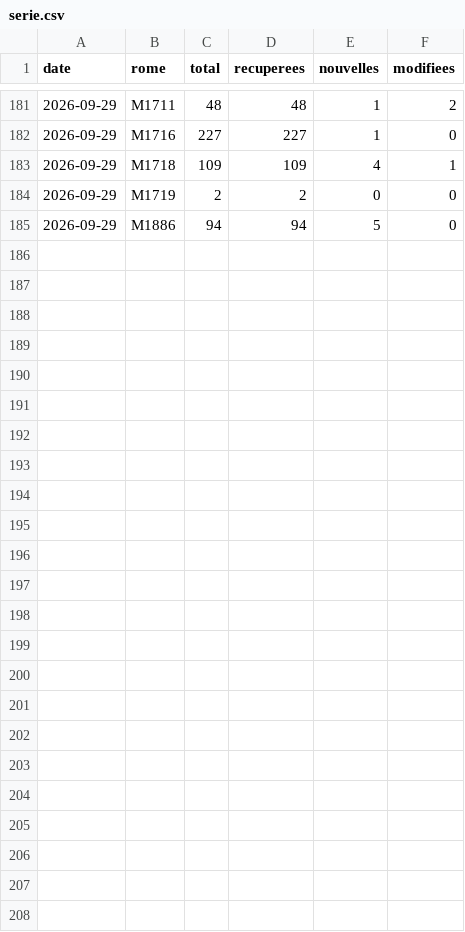
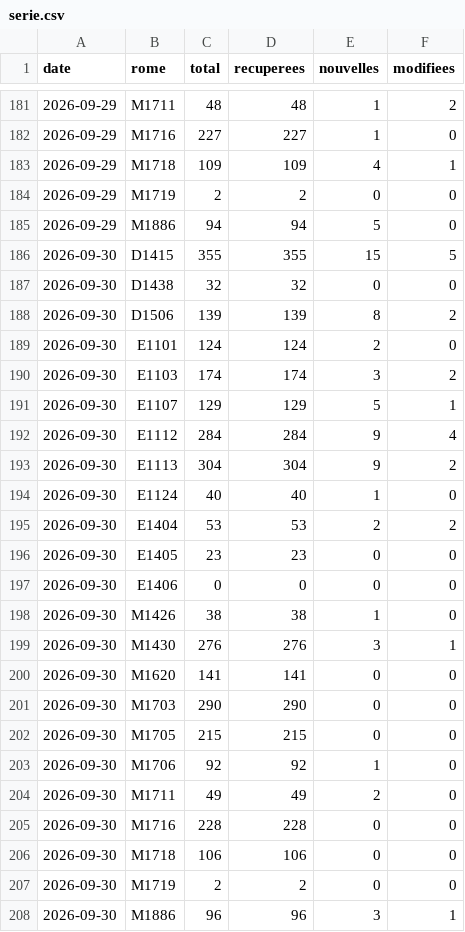
Before and after one commit to H-Wen-LIN/metier, a CSV file: data/serie.csv, drawn as a sheet; only a part is shown, gaps mark what is left out; the diff names each change by its address in the sheet, - before the commit and + after, or states it on an @@ line.

```diff
--- a/data/serie.csv
+++ b/data/serie.csv
+row 186: 2026-09-30 | D1415 | 355 | 355 | 15 | 5
+row 187: 2026-09-30 | D1438 | 32 | 32 | 0 | 0
+row 188: 2026-09-30 | D1506 | 139 | 139 | 8 | 2
+row 189: 2026-09-30 | E1101 | 124 | 124 | 2 | 0
+row 190: 2026-09-30 | E1103 | 174 | 174 | 3 | 2
+row 191: 2026-09-30 | E1107 | 129 | 129 | 5 | 1
+row 192: 2026-09-30 | E1112 | 284 | 284 | 9 | 4
+row 193: 2026-09-30 | E1113 | 304 | 304 | 9 | 2
+row 194: 2026-09-30 | E1124 | 40 | 40 | 1 | 0
+row 195: 2026-09-30 | E1404 | 53 | 53 | 2 | 2
+row 196: 2026-09-30 | E1405 | 23 | 23 | 0 | 0
+row 197: 2026-09-30 | E1406 | 0 | 0 | 0 | 0
+row 198: 2026-09-30 | M1426 | 38 | 38 | 1 | 0
+row 199: 2026-09-30 | M1430 | 276 | 276 | 3 | 1
+row 200: 2026-09-30 | M1620 | 141 | 141 | 0 | 0
+row 201: 2026-09-30 | M1703 | 290 | 290 | 0 | 0
+row 202: 2026-09-30 | M1705 | 215 | 215 | 0 | 0
+row 203: 2026-09-30 | M1706 | 92 | 92 | 1 | 0
+row 204: 2026-09-30 | M1711 | 49 | 49 | 2 | 0
+row 205: 2026-09-30 | M1716 | 228 | 228 | 0 | 0
+row 206: 2026-09-30 | M1718 | 106 | 106 | 0 | 0
+row 207: 2026-09-30 | M1719 | 2 | 2 | 0 | 0
+row 208: 2026-09-30 | M1886 | 96 | 96 | 3 | 1
```
Also changed, not shown: 20 other files.
